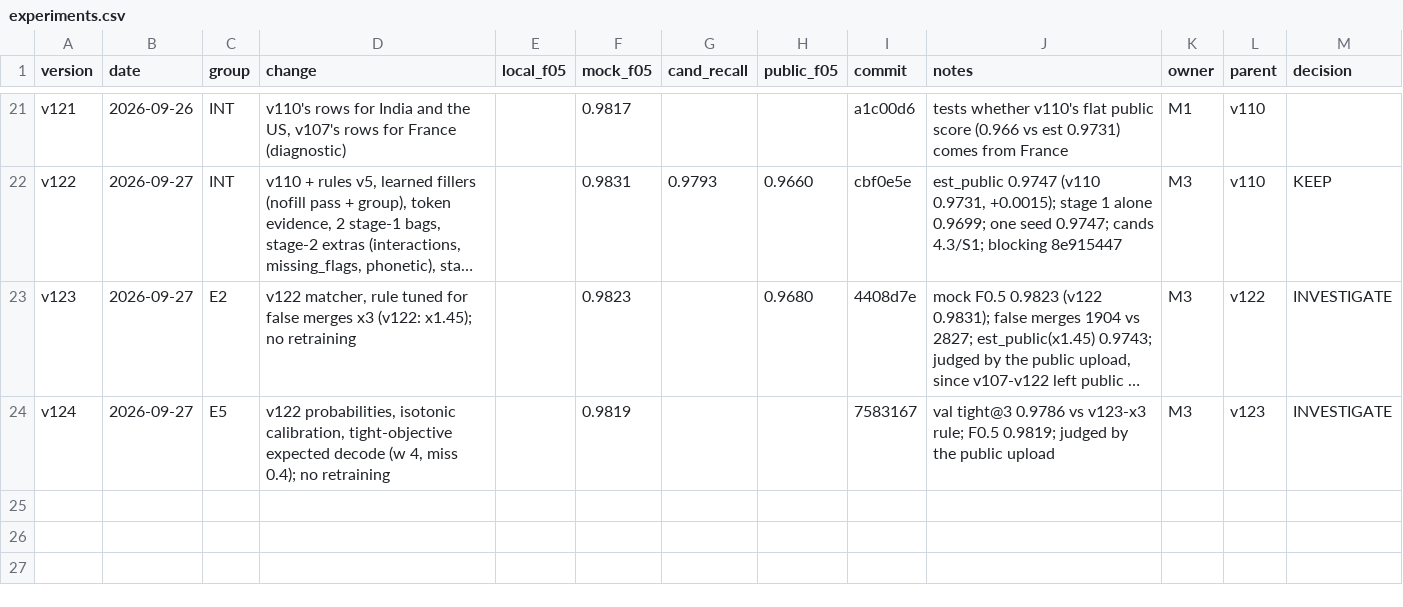
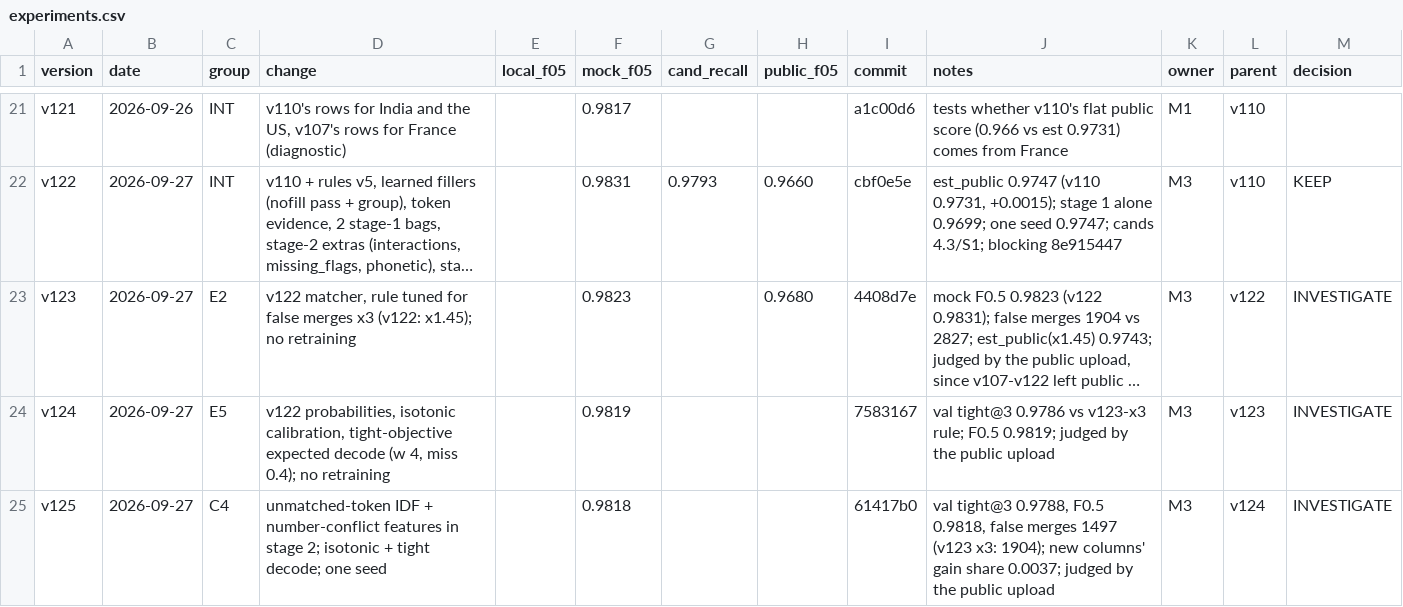
Before and after one commit to Tony-AJ/business_entity_resolution, a CSV file: experiments/experiments.csv, drawn as a sheet; only a part is shown, gaps mark what is left out; long unchanged cells end in …; the diff names each change by its address in the sheet, - before the commit and + after, or states it on an @@ line.

Commit message:
exp(v125): unmatched-IDF features cut false merges 21 percent
Stage-2 refit with the six new columns (one seed), isotonic calibration
and the tight decoder (w 4, miss 0.1): val false merges 1,904 -> 1,497 at
tight@3 0.97884 (v123 x3: 0.97867). Files in submissions/v125/ and
output/, checker PASS; the load fix (non_latin, name_norm, country for
the token map) is in the script. The public upload decides.

```diff
--- a/experiments/experiments.csv
+++ b/experiments/experiments.csv
+row 25: v125 | 2026-09-27 | C4 | unmatched-token IDF + number-conflict features in stage 2; isotonic + tight decode; one seed |  | 0.9818 |  |  | 61417b0 | val tight@3 0.9788, F0.5 0.9818, false merges 1497 (v123 x3: 1904); new columns' gain share 0.0037; judged by the public upload | M3 | v124 | INVESTIGATE
```
Also changed, not shown: 3 other files.
